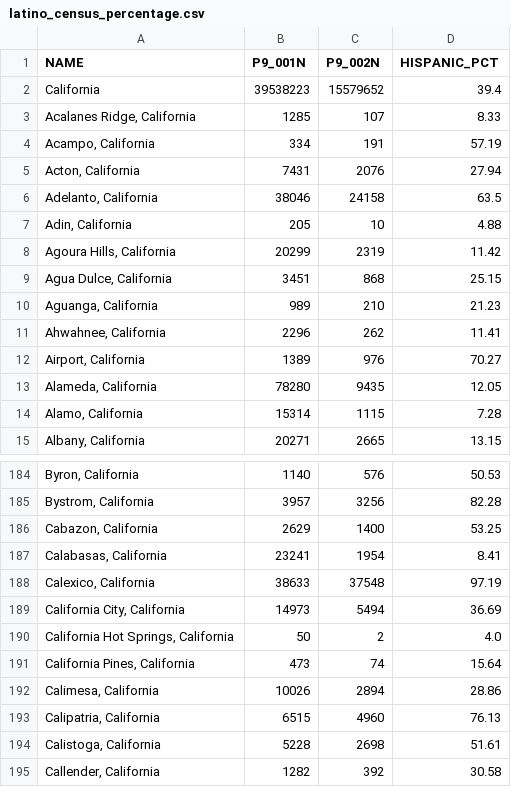
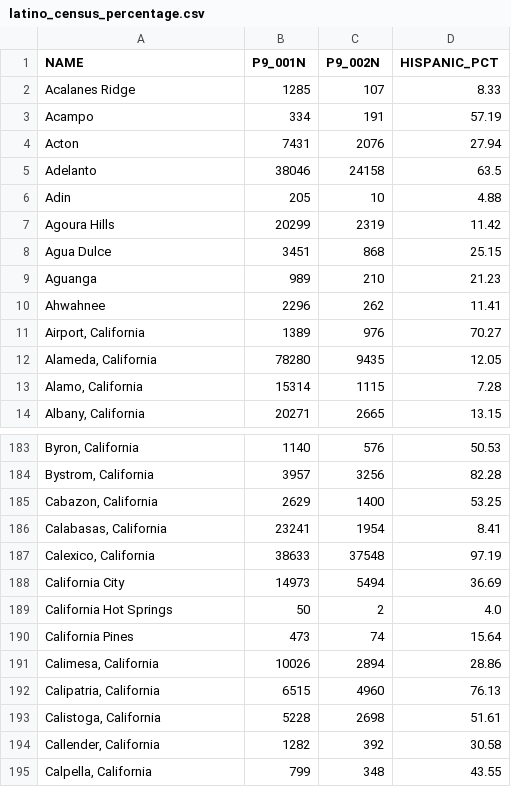
Before and after one commit to pluricalifornia/InternalColony, a CSV file: data/latino_census_percentage.csv, drawn as a sheet; only a part is shown, gaps mark what is left out; the shorter side is filled out with more unchanged rows.

Commit message:
Update latino_census_percentage.csv

```diff
--- a/data/latino_census_percentage.csv
+++ b/data/latino_census_percentage.csv
@@ -1,12 +1,11 @@
 NAME,P9_001N,P9_002N,HISPANIC_PCT
-California,39538223,15579652,39.4
-"Acalanes Ridge, California",1285,107,8.33
-"Acampo, California",334,191,57.19
-"Acton, California",7431,2076,27.94
-"Adelanto, California",38046,24158,63.5
-"Adin, California",205,10,4.88
-"Agoura Hills, California",20299,2319,11.42
-"Agua Dulce, California",3451,868,25.15
-"Aguanga, California",989,210,21.23
-"Ahwahnee, California",2296,262,11.41
+"Acalanes Ridge",1285,107,8.33
+"Acampo",334,191,57.19
+"Acton",7431,2076,27.94
+"Adelanto",38046,24158,63.5
+"Adin",205,10,4.88
+"Agoura Hills",20299,2319,11.42
+"Agua Dulce",3451,868,25.15
+"Aguanga",989,210,21.23
+"Ahwahnee",2296,262,11.41
 "Airport, California",1389,976,70.27
@@ -188,5 +187,5 @@ California,39538223,15579652,39.4
 "Calexico, California",38633,37548,97.19
-"California City, California",14973,5494,36.69
-"California Hot Springs, California",50,2,4.0
-"California Pines, California",473,74,15.64
+"California City",14973,5494,36.69
+"California Hot Springs",50,2,4.0
+"California Pines",473,74,15.64
 "Calimesa, California",10026,2894,28.86
```
